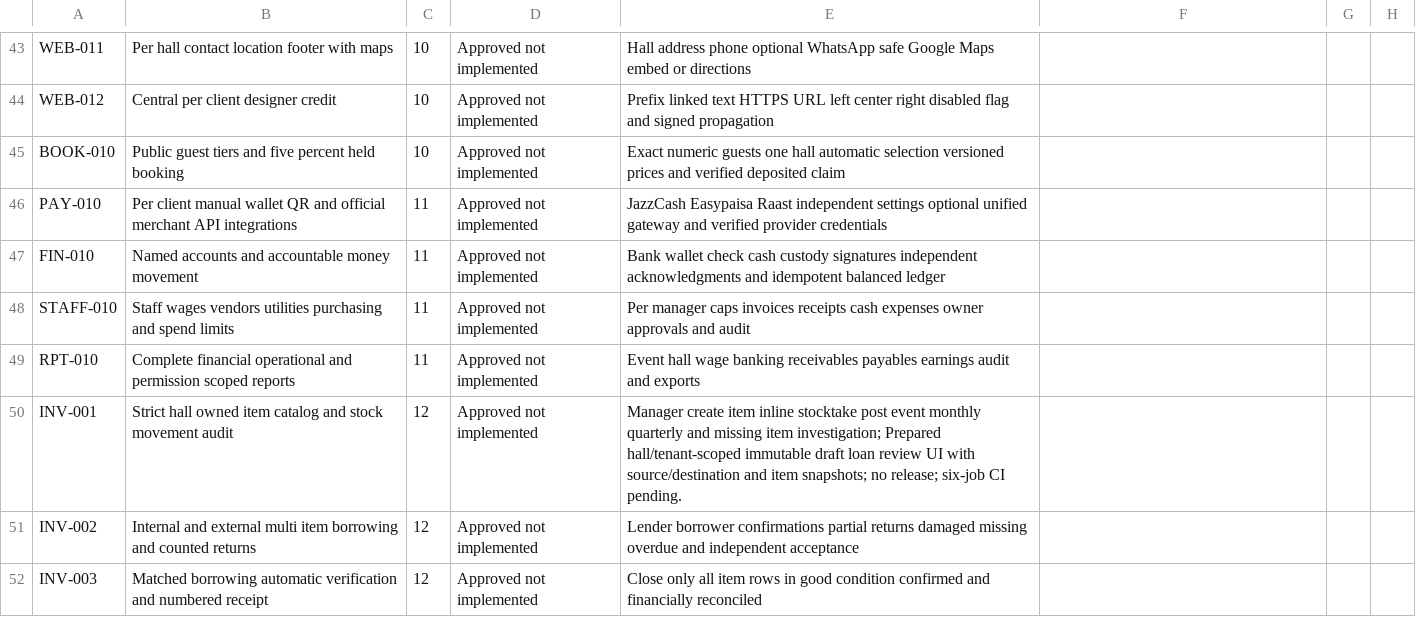
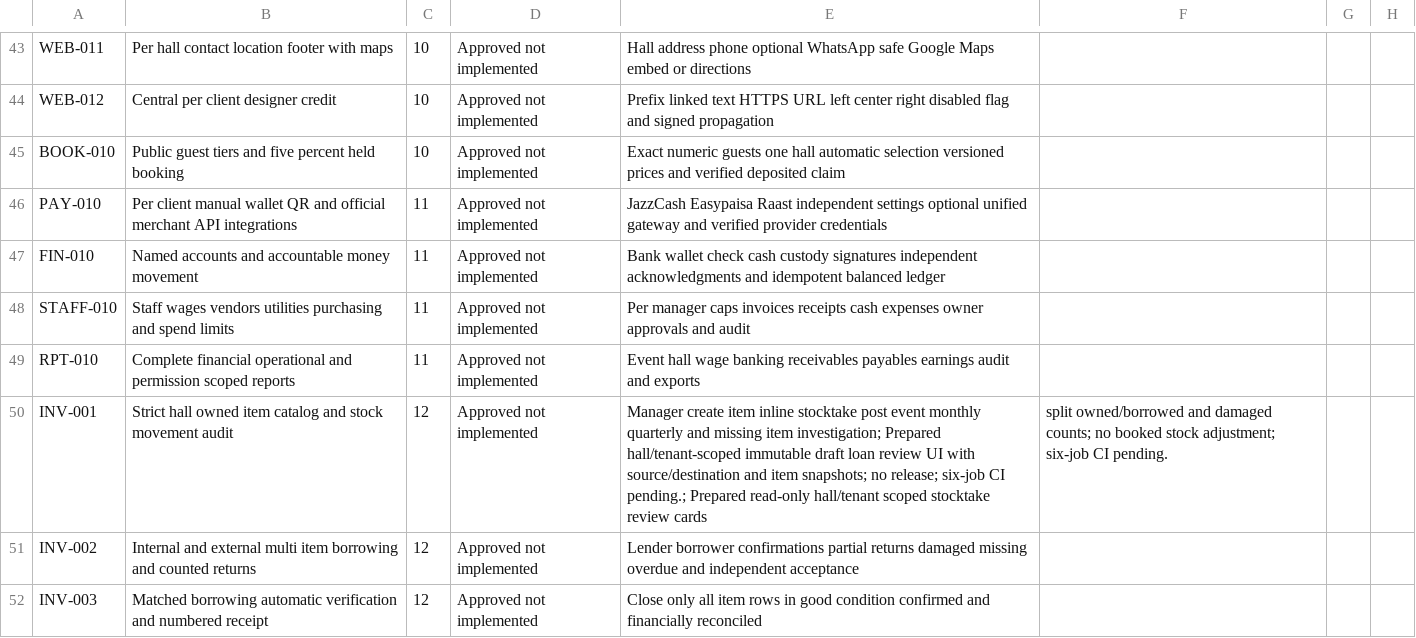
Before and after one commit to yasirskhan/Zargul-Silver-Marquee, a CSV file: docs/FEATURE_REGISTER.csv, drawn as a sheet; only a part is shown, gaps mark what is left out; the diff names each change by its address in the sheet, - before the commit and + after, or states it on an @@ line.

Commit message:
Display protected read-only per-hall physical stocktake history

```diff
--- a/docs/FEATURE_REGISTER.csv
+++ b/docs/FEATURE_REGISTER.csv
-E50: …six-job CI pending.
+E50: …six-job CI pending.; Prepared read-only hall/tenant scoped stocktake review cards
-F50: (empty)
+F50: split owned/borrowed and damaged counts; no booked stock adjustment; six-job CI pending.
```
Also changed, not shown: 6 other files.
